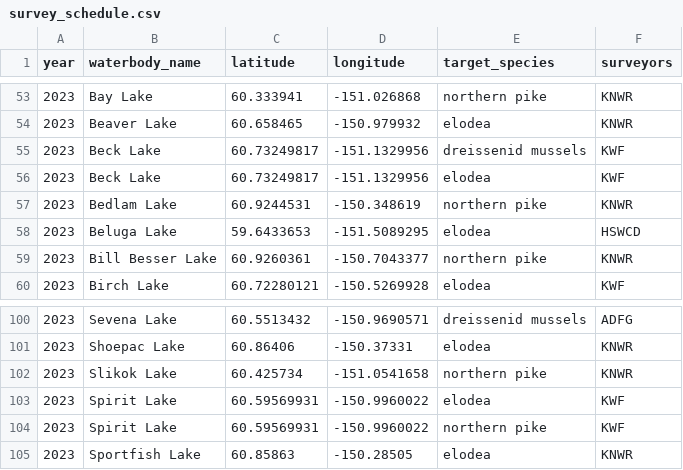
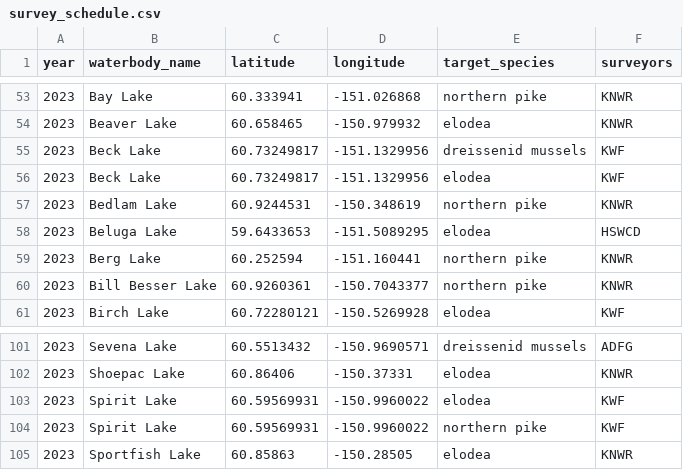
Before and after one commit to Kenai-NWR-bio/AISschedule, a CSV file: data/raw_data/planning_data/survey_schedule.csv, drawn as a sheet; only a part is shown, gaps mark what is left out; removed rows and columns are numbered as before the commit, all else as after; the diff names each change by its address in the sheet, - before the commit and + after, or states it on an @@ line.

Commit message:
Drop Slikok Lake and add Berg Lake

```diff
--- a/data/raw_data/planning_data/survey_schedule.csv
+++ b/data/raw_data/planning_data/survey_schedule.csv
+row 59: 2023 | Berg Lake | 60.252594 | -151.160441 | northern pike | KNWR
-row 102: 2023 | Slikok Lake | 60.425734 | -151.0541658 | northern pike | KNWR
```
Also changed, not shown: 1 other file.
